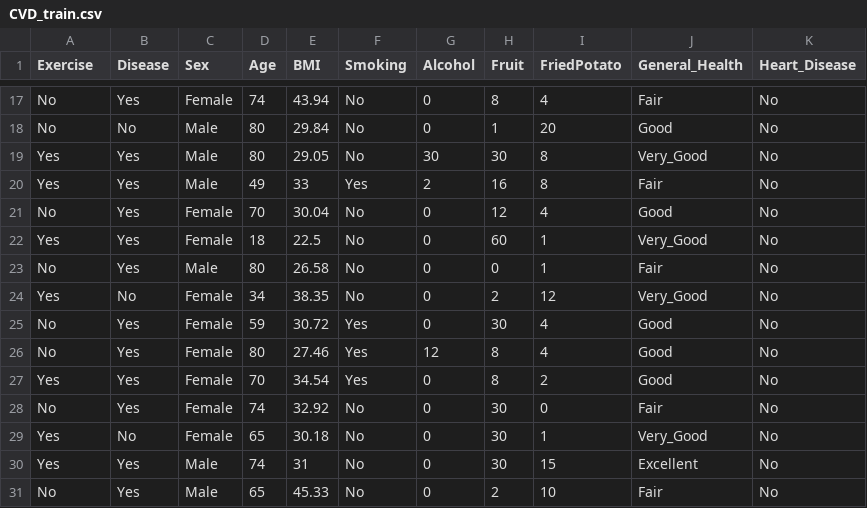
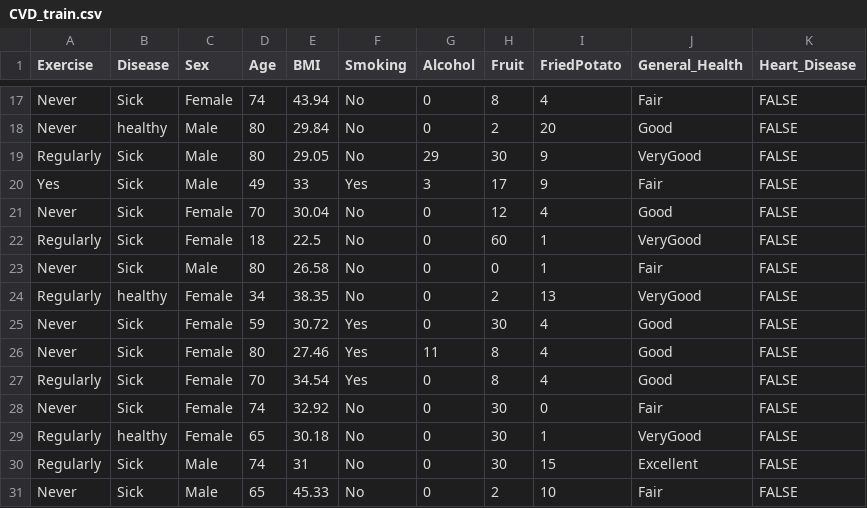
Before and after one commit to miriamelia/decision-tree-learning-ecml, a CSV file: Files/CVD_train.csv, drawn as a sheet; only a part is shown, gaps mark what is left out; the diff covers the shown part only; the diff names each change by its address in the sheet, - before the commit and + after, or states it on an @@ line.

```diff
--- a/Files/CVD_train.csv
+++ b/Files/CVD_train.csv
-A17:A18 (Exercise): No
+A17:A18 (Exercise): Never
-B17 (Disease): Yes
+B17 (Disease): Sick
-K17:K31 (Heart_Disease): No
+K17:K31 (Heart_Disease): FALSE
-B18 (Disease): No
+B18 (Disease): healthy
-H18 (Fruit): 1
+H18 (Fruit): 2
-A19 (Exercise): Yes
+A19 (Exercise): Regularly
-B19:B23 (Disease): Yes
+B19:B23 (Disease): Sick
-G19 (Alcohol): 30
+G19 (Alcohol): 29
-I19:I20 (FriedPotato): 8
+I19:I20 (FriedPotato): 9
-J19 (General_Health): Very_Good
+J19 (General_Health): VeryGood
-G20 (Alcohol): 2
+G20 (Alcohol): 3
-H20 (Fruit): 16
+H20 (Fruit): 17
-A21 (Exercise): No
+A21 (Exercise): Never
-A22 (Exercise): Yes
+A22 (Exercise): Regularly
-J22 (General_Health): Very_Good
+J22 (General_Health): VeryGood
-A23 (Exercise): No
+A23 (Exercise): Never
-A24 (Exercise): Yes
+A24 (Exercise): Regularly
-B24 (Disease): No
+B24 (Disease): healthy
-I24 (FriedPotato): 12
+I24 (FriedPotato): 13
-J24 (General_Health): Very_Good
+J24 (General_Health): VeryGood
-A25:A26 (Exercise): No
+A25:A26 (Exercise): Never
-B25:B28 (Disease): Yes
+B25:B28 (Disease): Sick
-G26 (Alcohol): 12
+G26 (Alcohol): 11
-A27 (Exercise): Yes
+A27 (Exercise): Regularly
-I27 (FriedPotato): 2
+I27 (FriedPotato): 4
-A28 (Exercise): No
+A28 (Exercise): Never
-A29:A30 (Exercise): Yes
+A29:A30 (Exercise): Regularly
-B29 (Disease): No
+B29 (Disease): healthy
-J29 (General_Health): Very_Good
+J29 (General_Health): VeryGood
-B30:B31 (Disease): Yes
+B30:B31 (Disease): Sick
-A31 (Exercise): No
+A31 (Exercise): Never
```
Also changed, not shown: 57 edited cells elsewhere in this file, Files/CVD_test.csv, 2 other files.
